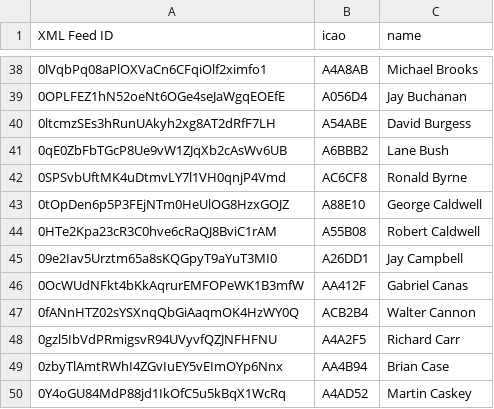
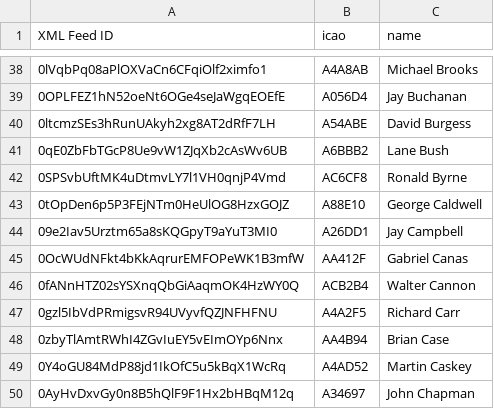
Before and after one commit to DavisChappins/SpotToOGN, a CSV file: Spotuser.csv, drawn as a sheet; only a part is shown, gaps mark what is left out; the shorter side is filled out with more unchanged rows.

Commit message:
Update Spotuser.csv

```diff
--- a/Spotuser.csv
+++ b/Spotuser.csv
@@ -43,3 +43,2 @@ XML Feed ID,icao,name
 0tOpDen6p5P3FEjNTm0HeUlOG8HzxGOJZ,A88E10,George Caldwell
-0HTe2Kpa23cR3C0hve6cRaQJ8BviC1rAM,A55B08,Robert Caldwell
 09e2Iav5Urztm65a8sKQGpyT9aYuT3MI0,A26DD1,Jay Campbell
```
